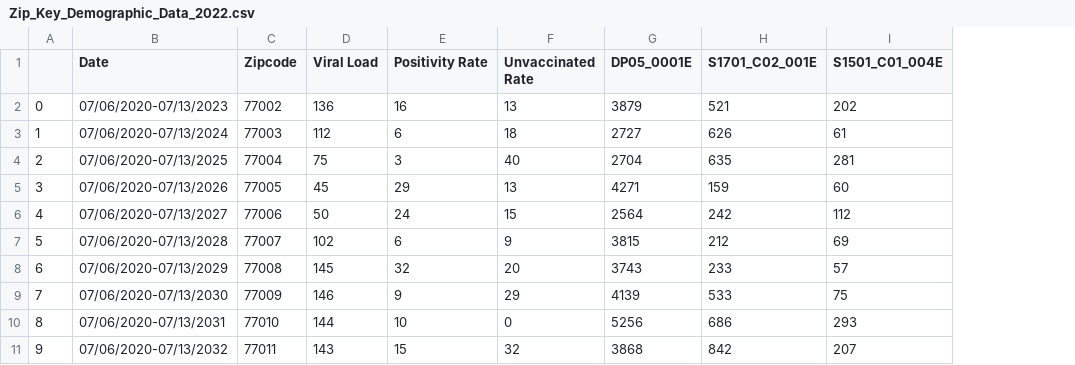
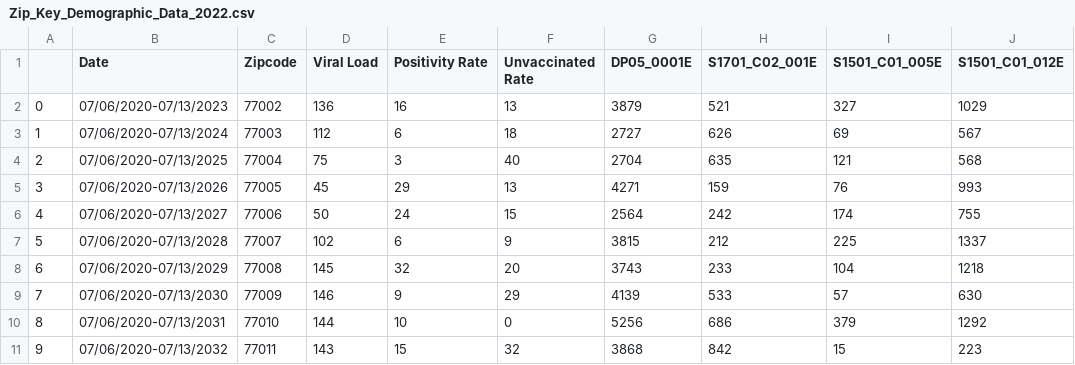
Before and after one commit to KaytchJam/Group5_Cov_Wastewater, a CSV file: output/Zip_Key_Demographic_Data_2022.csv, drawn as a sheet; only a part is shown; removed rows and columns are numbered as before the commit, all else as after; the diff names each change by its address in the sheet, - before the commit and + after, or states it on an @@ line.

Commit message:
secondary python file for examining percentages of each colum w/ relation to population

```diff
--- a/output/Zip_Key_Demographic_Data_2022.csv
+++ b/output/Zip_Key_Demographic_Data_2022.csv
-column I (S1501_C01_004E), rows 2-11: 202 | 61 | 281 | 60 | 112 | 69 | 57 | 75 | 293 | 207
+column I (S1501_C01_005E), rows 2-11: 327 | 69 | 121 | 76 | 174 | 225 | 104 | 57 | 379 | 15
+column J (S1501_C01_012E), rows 2-11: 1029 | 567 | 568 | 993 | 755 | 1337 | 1218 | 630 | 1292 | 223
```
Also changed, not shown: preservation/Zip_Key_Demographic_Data_2022.csv, 3 other files.
